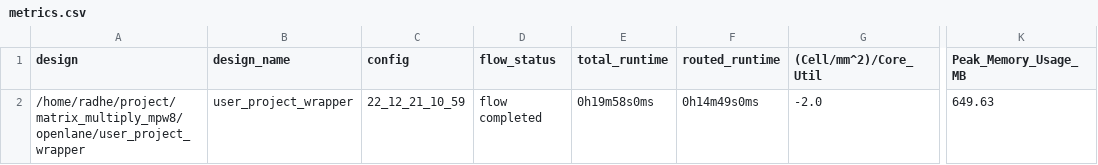
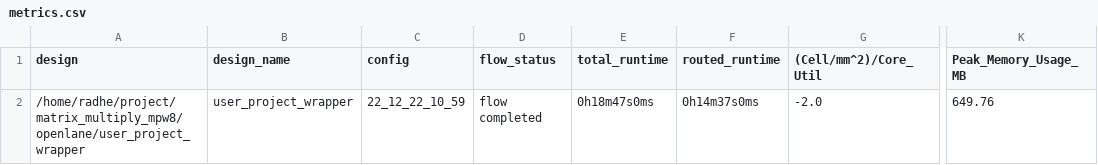
Before and after one commit to nehamjhanwar/arbiter-puf, a CSV file: signoff/user_project_wrapper/metrics.csv, drawn as a sheet; only a part is shown, gaps mark what is left out; the diff names each change by its address in the sheet, - before the commit and + after, or states it on an @@ line.

```diff
--- a/signoff/user_project_wrapper/metrics.csv
+++ b/signoff/user_project_wrapper/metrics.csv
-C2 (config): 22_12_21_10_59
+C2 (config): 22_12_22_10_59
-E2 (total_runtime): 0h19m58s0ms
+E2 (total_runtime): 0h18m47s0ms
-F2 (routed_runtime): 0h14m49s0ms
+F2 (routed_runtime): 0h14m37s0ms
-K2 (Peak_Memory_Usage_MB): 649.63
+K2 (Peak_Memory_Usage_MB): 649.76
```
Also changed, not shown: signoff/arbiterpuf/metrics.csv, 27 other files.
